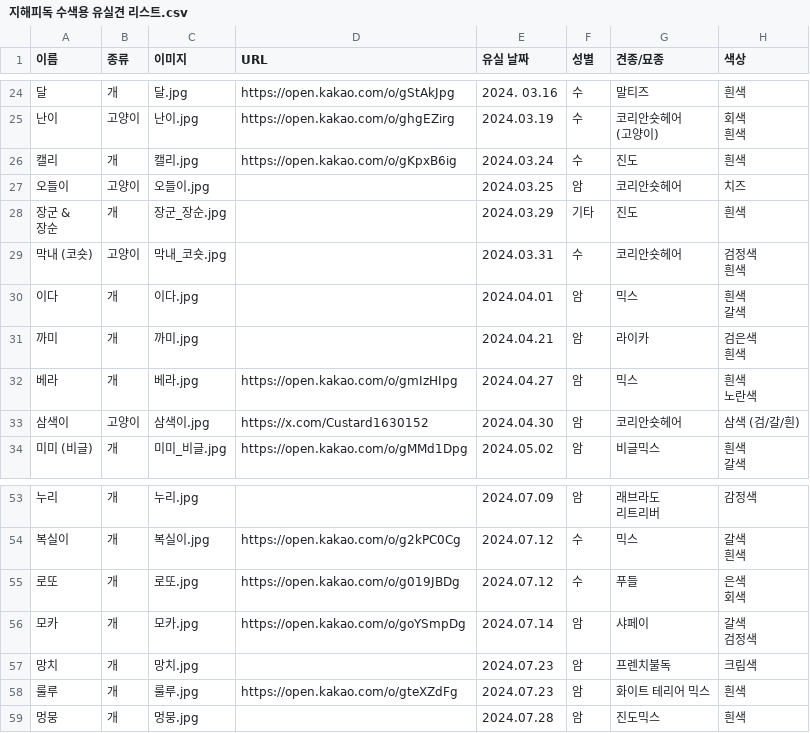
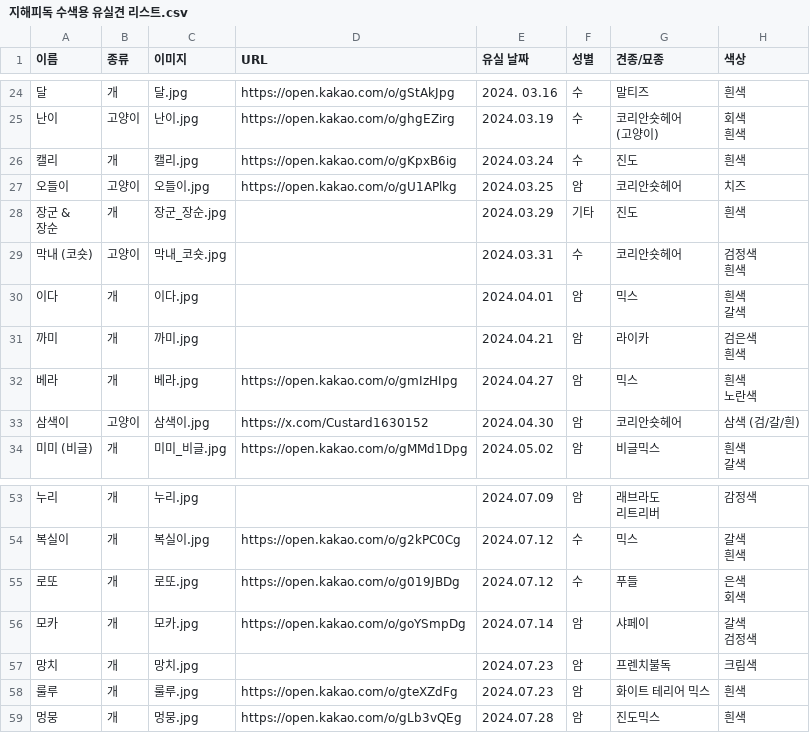
Before and after one commit to ynh0929/ghappydog, a CSV file: public/지해피독 수색용 유실견 리스트.csv, drawn as a sheet; only a part is shown, gaps mark what is left out; the diff names each change by its address in the sheet, - before the commit and + after, or states it on an @@ line.

```diff
--- a/public/지해피독 수색용 유실견 리스트.csv
+++ b/public/지해피독 수색용 유실견 리스트.csv
-D27 (URL): (empty)
+D27 (URL): https://open.kakao.com/o/gU1APlkg
-D59 (URL): (empty)
+D59 (URL): https://open.kakao.com/o/gLb3vQEg
```
Also changed, not shown: 5 other files.
